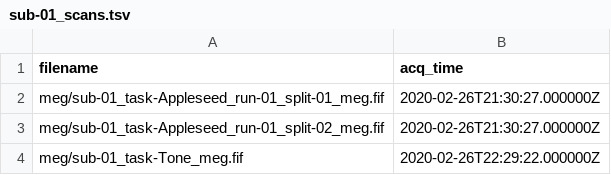
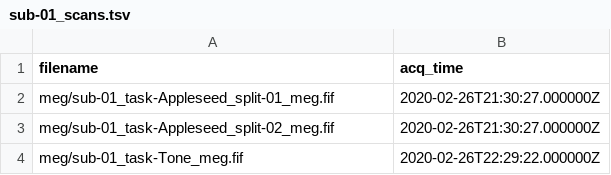
Before and after one commit to OpenNeuroDatasets-JSONLD/ds007870, a TSV file: sub-01/sub-01_scans.tsv, drawn as a sheet.

```diff
--- a/sub-01/sub-01_scans.tsv
+++ b/sub-01/sub-01_scans.tsv
@@ -1,4 +1,4 @@
 filename	acq_time
-meg/sub-01_task-Appleseed_run-01_split-01_meg.fif	2020-02-26T21:30:27.000000Z
-meg/sub-01_task-Appleseed_run-01_split-02_meg.fif	2020-02-26T21:30:27.000000Z
+meg/sub-01_task-Appleseed_split-01_meg.fif	2020-02-26T21:30:27.000000Z
+meg/sub-01_task-Appleseed_split-02_meg.fif	2020-02-26T21:30:27.000000Z
 meg/sub-01_task-Tone_meg.fif	2020-02-26T22:29:22.000000Z
```
Also changed, not shown: 7 other files.
